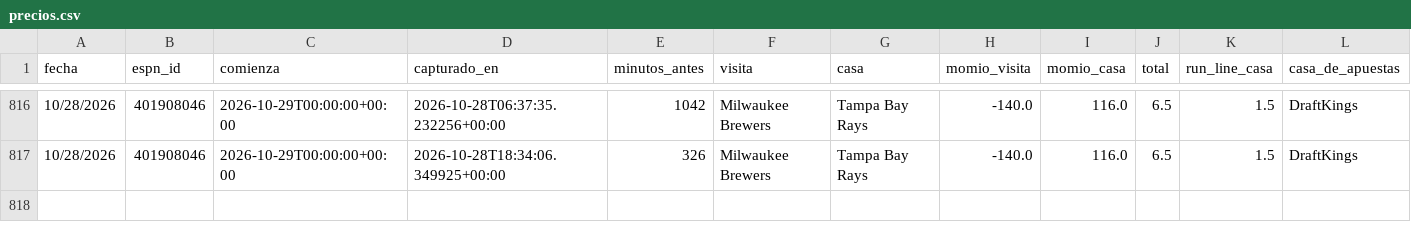
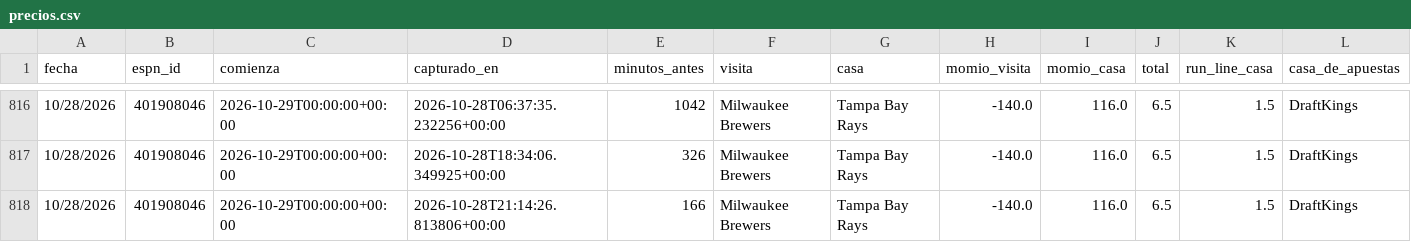
Before and after one commit to Robert123712/MODELO-MLB-V02, a CSV file: precios.csv, drawn as a sheet; only a part is shown, gaps mark what is left out.

```diff
--- a/precios.csv
+++ b/precios.csv
@@ -817 +817,2 @@ fecha,espn_id,comienza,capturado_en,minutos_antes,visita,casa,momio_visita,momio
 10/28/2026,401908046,2026-10-29T00:00:00+00:00,2026-10-28T18:34:06.349925+00:00,326,Milwaukee Brewers,Tampa Bay Rays,-140.0,116.0,6.5,1.5,DraftKings
+10/28/2026,401908046,2026-10-29T00:00:00+00:00,2026-10-28T21:14:26.813806+00:00,166,Milwaukee Brewers,Tampa Bay Rays,-140.0,116.0,6.5,1.5,DraftKings
```
Also changed, not shown: predicciones.csv, 5 other files.
